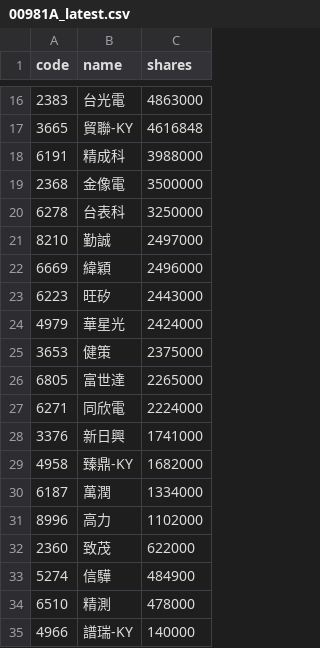
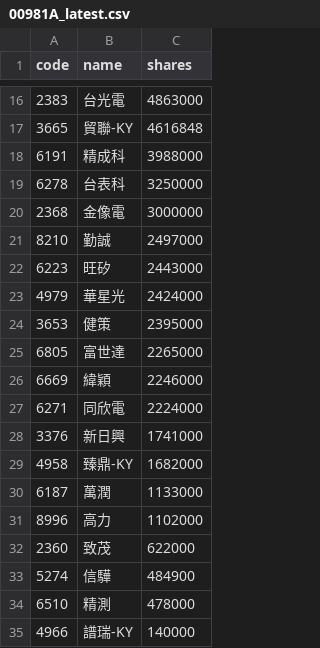
Before and after one commit to 4ru1013/united-etf-00981a-portfolio, a CSV file: data/out/holdings/00981A_latest.csv, drawn as a sheet; only a part is shown, gaps mark what is left out.

```diff
--- a/data/out/holdings/00981A_latest.csv
+++ b/data/out/holdings/00981A_latest.csv
@@ -18,10 +18,10 @@
 6191,精成科,3988000
-2368,金像電,3500000
 6278,台表科,3250000
+2368,金像電,3000000
 8210,勤誠,2497000
-6669,緯穎,2496000
 6223,旺矽,2443000
 4979,華星光,2424000
-3653,健策,2375000
+3653,健策,2395000
 6805,富世達,2265000
+6669,緯穎,2246000
 6271,同欣電,2224000
@@ -29,3 +29,3 @@
 4958,臻鼎-KY,1682000
-6187,萬潤,1334000
+6187,萬潤,1133000
 8996,高力,1102000
```
Also changed, not shown: 4 other files.
